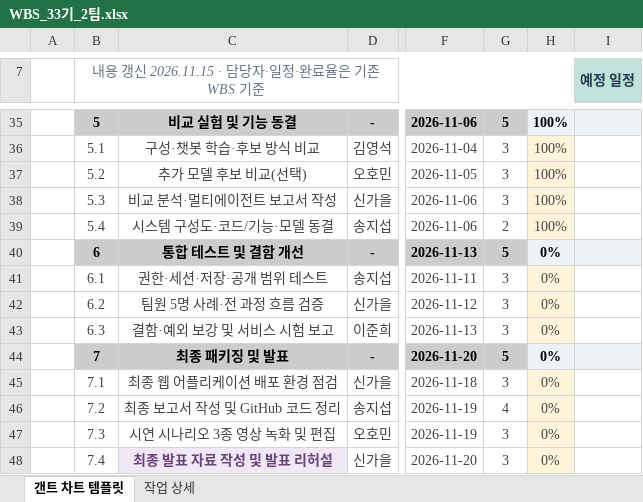
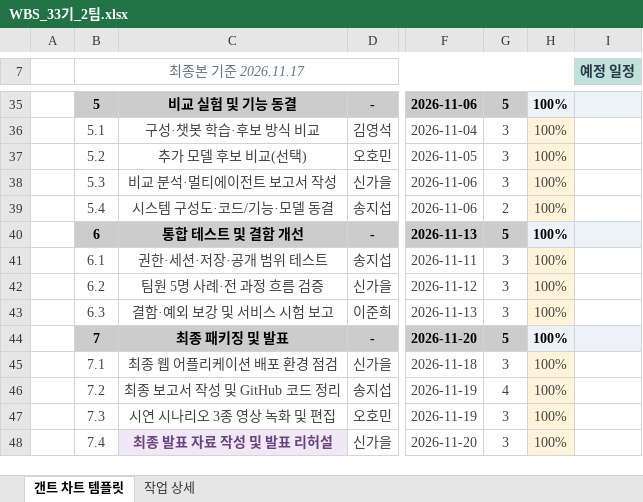
Before and after one commit to 20260528-skn-family-ai-33/SKN33-Final-2Team, an Excel workbook: docs/02_WBS/WBS_33기_2팀.xlsx, sheet 갠트 차트 템플릿, drawn as a sheet; only a part is shown, gaps mark what is left out; values as stored, in another font and other column widths than the file's, no borders; charts and pictures and conditional formats not drawn; the diff names each change by its address in the sheet, - before the commit and + after, or states it on an @@ line.

```diff
--- a/docs/02_WBS/WBS_33기_2팀.xlsx (sheet 갠트 차트 템플릿)
+++ b/docs/02_WBS/WBS_33기_2팀.xlsx (sheet 갠트 차트 템플릿)
-B7: 내용 갱신 2026.11.15 · 담당자·일정·완료율은 기존 WBS 기준
+B7: 최종본 기준 2026.11.17
-H40:H48: 0%
+H40:H48: 100%
```
Also changed, not shown: sheet 작업 상세, docs/01_요구사항_정의서/요구사항_정의서_33기_2팀.xlsx, 15 other files.
